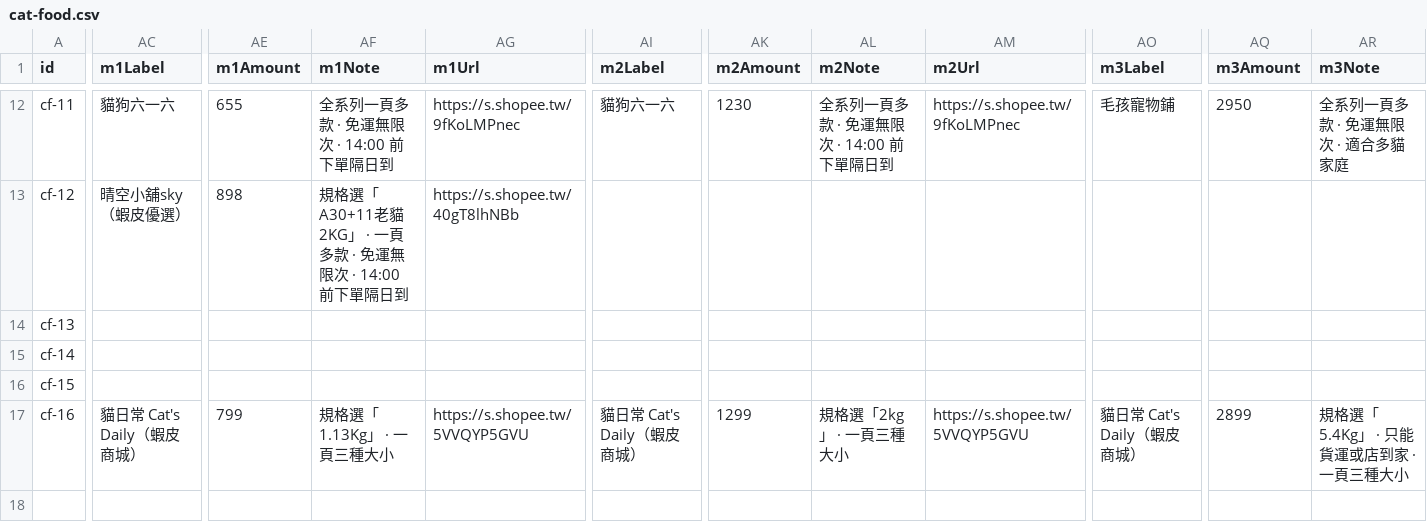
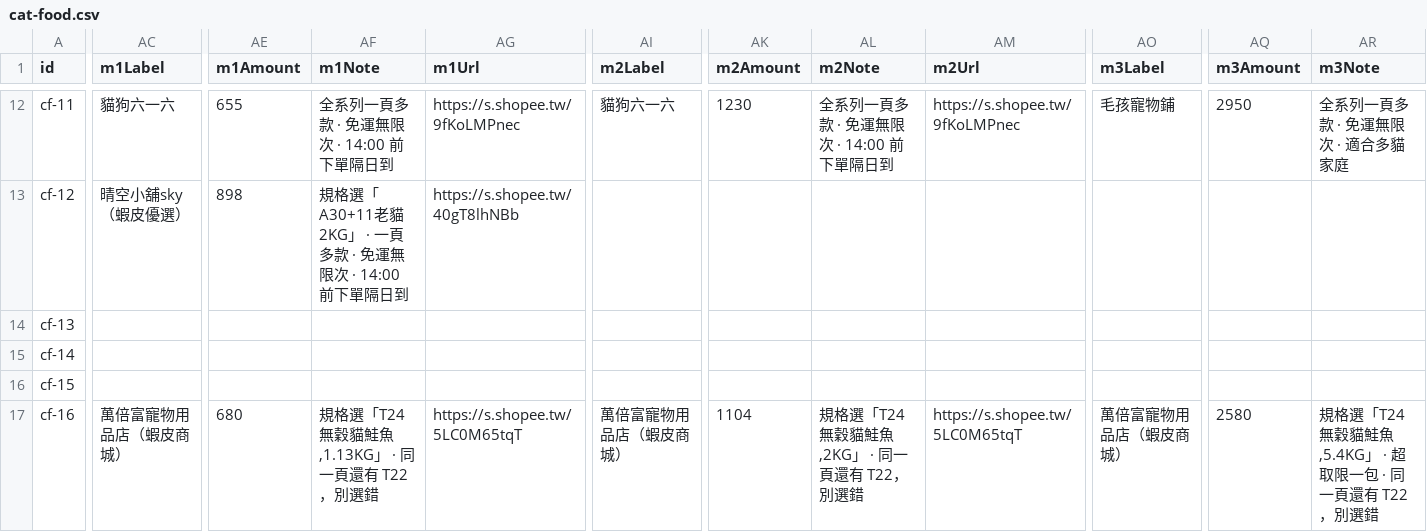
Before and after one commit to Tim-xuan-you/zone27-web, a CSV file: data/cat-food.csv, drawn as a sheet; only a part is shown, gaps mark what is left out; the diff covers the shown part only; the diff names each change by its address in the sheet, - before the commit and + after, or states it on an @@ line.

```diff
--- a/data/cat-food.csv
+++ b/data/cat-food.csv
-AC17 (m1Label): 貓日常 Cat's Daily（蝦皮商城）
+AC17 (m1Label): 萬倍富寵物用品店（蝦皮商城）
-AE17 (m1Amount): 799
+AE17 (m1Amount): 680
-AF17 (m1Note): 規格選「1.13Kg」 · 一頁三種大小
+AF17 (m1Note): 規格選「T24無穀貓鮭魚,1.13KG」 · 同一頁還有 T22，別選錯
-AG17 (m1Url): https://s.shopee.tw/5VVQYP5GVU
+AG17 (m1Url): https://s.shopee.tw/5LC0M65tqT
-AI17 (m2Label): 貓日常 Cat's Daily（蝦皮商城）
+AI17 (m2Label): 萬倍富寵物用品店（蝦皮商城）
-AK17 (m2Amount): 1299
+AK17 (m2Amount): 1104
-AL17 (m2Note): 規格選「2kg」 · 一頁三種大小
+AL17 (m2Note): 規格選「T24無穀貓鮭魚,2KG」 · 同一頁還有 T22，別選錯
-AM17 (m2Url): https://s.shopee.tw/5VVQYP5GVU
+AM17 (m2Url): https://s.shopee.tw/5LC0M65tqT
-AO17 (m3Label): 貓日常 Cat's Daily（蝦皮商城）
+AO17 (m3Label): 萬倍富寵物用品店（蝦皮商城）
-AQ17 (m3Amount): 2899
+AQ17 (m3Amount): 2580
-AR17 (m3Note): 規格選「5.4Kg」 · 只能貨運或店到家 · 一頁三種大小
+AR17 (m3Note): 規格選「T24無穀貓鮭魚,5.4KG」 · 超取限一包 · 同一頁還有 T22，別選錯
```
Also changed, not shown: 19 edited cells elsewhere in this file, 3 other files.
